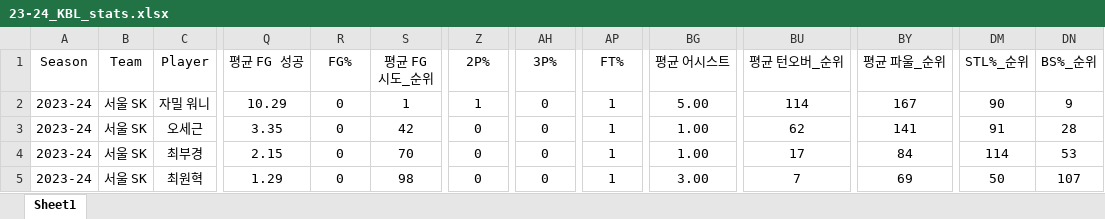
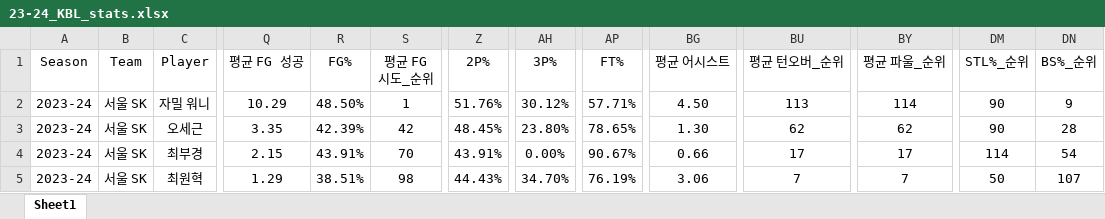
Before and after one commit to dookie777/KBL-Player-Performance-Analyzer, an Excel workbook: 23-24_KBL_stats.xlsx, sheet Sheet1, drawn as a sheet; only a part is shown, gaps mark what is left out; values as stored, in another font and other column widths than the file's, no borders; the diff covers the shown part only; the diff names each change by its address in the sheet, - before the commit and + after, or states it on an @@ line.

Commit message:
Add files via upload

```diff
--- a/23-24_KBL_stats.xlsx (sheet Sheet1)
+++ b/23-24_KBL_stats.xlsx (sheet Sheet1)
-R2 (FG%): 0
+R2 (FG%): 48.50%
-Z2 (2P%): 1
+Z2 (2P%): 51.76%
-AH2 (3P%): 0
+AH2 (3P%): 30.12%
-AP2 (FT%): 1
+AP2 (FT%): 57.71%
-BG2 (평균 어시스트): 5.00
+BG2 (평균 어시스트): 4.50
-BU2 (평균 턴오버_순위): 114
+BU2 (평균 턴오버_순위): 113
-BY2 (평균 파울_순위): 167
+BY2 (평균 파울_순위): 114
-R3 (FG%): 0
+R3 (FG%): 42.39%
-Z3 (2P%): 0
+Z3 (2P%): 48.45%
-AH3 (3P%): 0
+AH3 (3P%): 23.80%
-AP3 (FT%): 1
+AP3 (FT%): 78.65%
-BG3 (평균 어시스트): 1.00
+BG3 (평균 어시스트): 1.30
-BY3 (평균 파울_순위): 141
+BY3 (평균 파울_순위): 62
-DM3 (STL%_순위): 91
+DM3 (STL%_순위): 90
-R4 (FG%): 0
+R4 (FG%): 43.91%
-Z4 (2P%): 0
+Z4 (2P%): 43.91%
-AH4 (3P%): 0
+AH4 (3P%): 0.00%
-AP4 (FT%): 1
+AP4 (FT%): 90.67%
-BG4 (평균 어시스트): 1.00
+BG4 (평균 어시스트): 0.66
-BY4 (평균 파울_순위): 84
+BY4 (평균 파울_순위): 17
-DN4 (BS%_순위): 53
+DN4 (BS%_순위): 54
-R5 (FG%): 0
+R5 (FG%): 38.51%
-Z5 (2P%): 0
+Z5 (2P%): 44.43%
-AH5 (3P%): 0
+AH5 (3P%): 34.70%
-AP5 (FT%): 1
+AP5 (FT%): 76.19%
-BG5 (평균 어시스트): 3.00
+BG5 (평균 어시스트): 3.06
-BY5 (평균 파울_순위): 69
+BY5 (평균 파울_순위): 7
```
Also changed, not shown: 1154 edited cells elsewhere in this sheet, formulas that keep their value.
